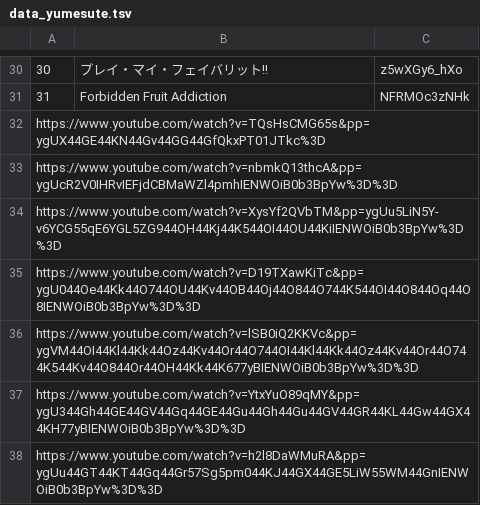
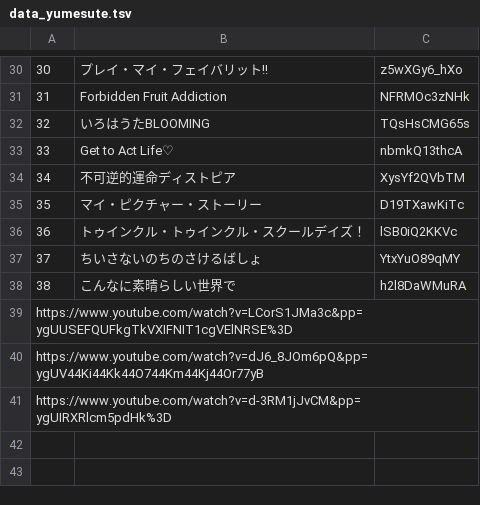
Before and after one commit to wogikaze/youtube_playlist, a TSV file: data_yumesute.tsv, drawn as a sheet; only a part is shown, gaps mark what is left out; removed rows and columns are numbered as before the commit, all else as after; the diff names each change by its address in the sheet, - before the commit and + after, or states it on an @@ line.

```diff
--- a/data_yumesute.tsv
+++ b/data_yumesute.tsv
+row 32: 32 | いろはうたBLOOMING | TQsHsCMG65s
+row 33: 33 | Get to Act Life♡ | nbmkQ13thcA
+row 34: 34 | 不可逆的運命ディストピア | XysYf2QVbTM
+row 35: 35 | マイ・ピクチャー・ストーリー | D19TXawKiTc
+row 36: 36 | トゥインクル・トゥインクル・スクールデイズ！ | lSB0iQ2KKVc
+row 37: 37 | ちいさないのちのさけるばしょ | YtxYuO89qMY
+row 38: 38 | こんなに素晴らしい世界で | h2l8DaWMuRA
@@ column A renumbered between rows 39 and 41 @@
-row 35: https://www.youtube.com/watch?v=D19TXawKiTc&pp=ygU044Oe44Kk44O744OU44Kv44OB44Oj44O844O744K544OI44O844Oq44O8IENWOiB0b3BpYw%3D%3D
-row 36: https://www.youtube.com/watch?v=lSB0iQ2KKVc&pp=ygVM44OI44Kl44Kk44Oz44Kv44Or44O744OI44Kl44Kk44Oz44Kv44Or44O744K544Kv44O844Or44OH44Kk44K677yBIENWOiB0b3BpYw%3D%3D
-row 37: https://www.youtube.com/watch?v=YtxYuO89qMY&pp=ygU344Gh44GE44GV44Gq44GE44Gu44Gh44Gu44GV44GR44KL44Gw44GX44KH77yBIENWOiB0b3BpYw%3D%3D
-row 38: https://www.youtube.com/watch?v=h2l8DaWMuRA&pp=ygUu44GT44KT44Gq44Gr57Sg5pm044KJ44GX44GE5LiW55WM44GnIENWOiB0b3BpYw%3D%3D
```
Also changed, not shown: data_uma.tsv, 7 other files.
